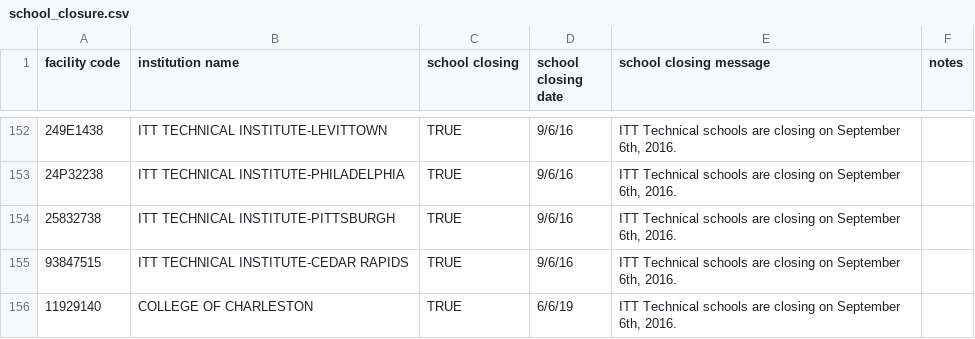
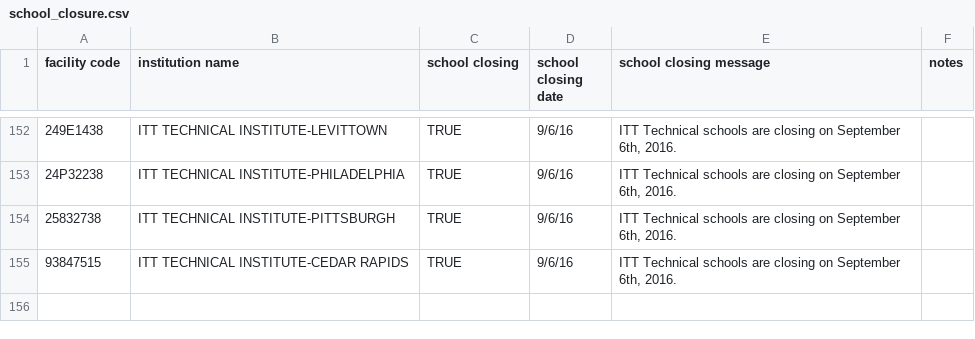
Before and after one commit to department-of-veterans-affairs/gibct-data-service, a CSV file: sample_csvs/school_closure.csv, drawn as a sheet; only a part is shown, gaps mark what is left out.

```diff
--- a/sample_csvs/school_closure.csv
+++ b/sample_csvs/school_closure.csv
@@ -155,2 +155 @@ facility code,institution name,school closing,school closing date,school closing
 93847515,ITT TECHNICAL INSTITUTE-CEDAR RAPIDS,TRUE,9/6/16,"ITT Technical schools are closing on September 6th, 2016.",
-11929140,COLLEGE OF CHARLESTON,TRUE,6/6/19 ,"ITT Technical schools are closing on September 6th, 2016.",
```
Also changed, not shown: 1 other file.
